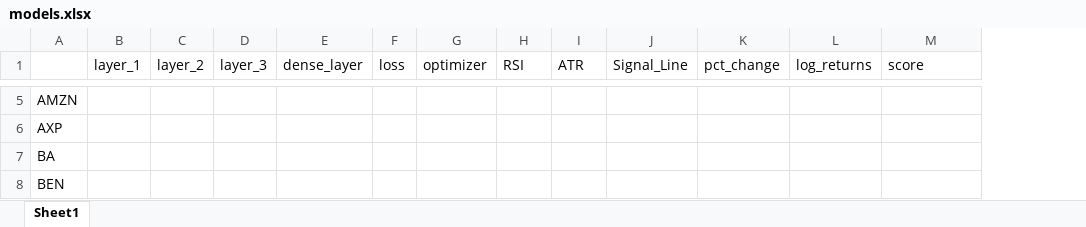
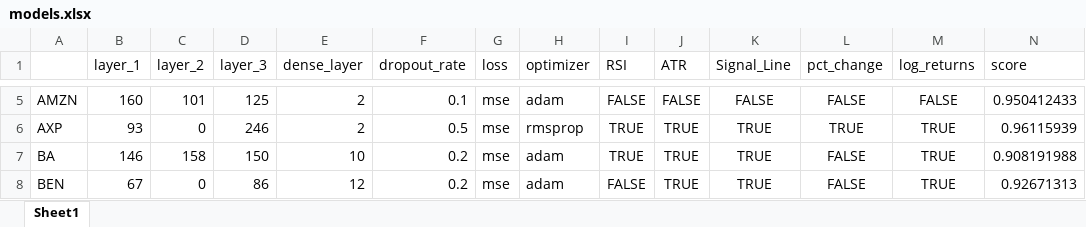
Before and after one commit to Stee1yDan/LSTM_Genetic_Algorithm, an Excel workbook: models.xlsx, sheet Sheet1, drawn as a sheet; only a part is shown, gaps mark what is left out; values as stored, in another font and other column widths than the file's, no borders; addresses are those after the commit; the diff covers the shown part only; the diff names each change by its address in the sheet, - before the commit and + after, or states it on an @@ line.

```diff
--- a/models.xlsx (sheet Sheet1)
+++ b/models.xlsx (sheet Sheet1)
+column F (dropout_rate), rows 5-8: 0.1 | 0.5 | 0.2 | 0.2
-B5 (layer_1): (empty)
+B5 (layer_1): 160
-C5 (layer_2): (empty)
+C5 (layer_2): 101
-D5 (layer_3): (empty)
+D5 (layer_3): 125
-E5:E6 (dense_layer): (empty)
+E5:E6 (dense_layer): 2
-G5:G8 (loss): (empty)
+G5:G8 (loss): mse
-H5 (optimizer): (empty)
+H5 (optimizer): adam
-I5 (RSI): (empty)
+I5 (RSI): FALSE
-J5 (ATR): (empty)
+J5 (ATR): FALSE
-K5 (Signal_Line): (empty)
+K5 (Signal_Line): FALSE
-L5 (pct_change): (empty)
+L5 (pct_change): FALSE
-M5 (log_returns): (empty)
+M5 (log_returns): FALSE
-N5 (score): (empty)
+N5 (score): 0.950412433
-B6 (layer_1): (empty)
+B6 (layer_1): 93
-C6 (layer_2): (empty)
+C6 (layer_2): 0
-D6 (layer_3): (empty)
+D6 (layer_3): 246
-H6 (optimizer): (empty)
+H6 (optimizer): rmsprop
-I6:I7 (RSI): (empty)
+I6:I7 (RSI): TRUE
-J6:J8 (ATR): (empty)
+J6:J8 (ATR): TRUE
-K6:K8 (Signal_Line): (empty)
+K6:K8 (Signal_Line): TRUE
-L6 (pct_change): (empty)
+L6 (pct_change): TRUE
-M6:M8 (log_returns): (empty)
+M6:M8 (log_returns): TRUE
-N6 (score): (empty)
+N6 (score): 0.96115939
-B7 (layer_1): (empty)
+B7 (layer_1): 146
-C7 (layer_2): (empty)
+C7 (layer_2): 158
-D7 (layer_3): (empty)
+D7 (layer_3): 150
-E7 (dense_layer): (empty)
+E7 (dense_layer): 10
-H7:H8 (optimizer): (empty)
+H7:H8 (optimizer): adam
-L7:L8 (pct_change): (empty)
+L7:L8 (pct_change): FALSE
-N7 (score): (empty)
+N7 (score): 0.908191988
-B8 (layer_1): (empty)
+B8 (layer_1): 67
-C8 (layer_2): (empty)
+C8 (layer_2): 0
-D8 (layer_3): (empty)
+D8 (layer_3): 86
-E8 (dense_layer): (empty)
+E8 (dense_layer): 12
-I8 (RSI): (empty)
+I8 (RSI): FALSE
-N8 (score): (empty)
+N8 (score): 0.92671313
```
Also changed, not shown: 408 edited cells elsewhere in this sheet, 7 other files.
